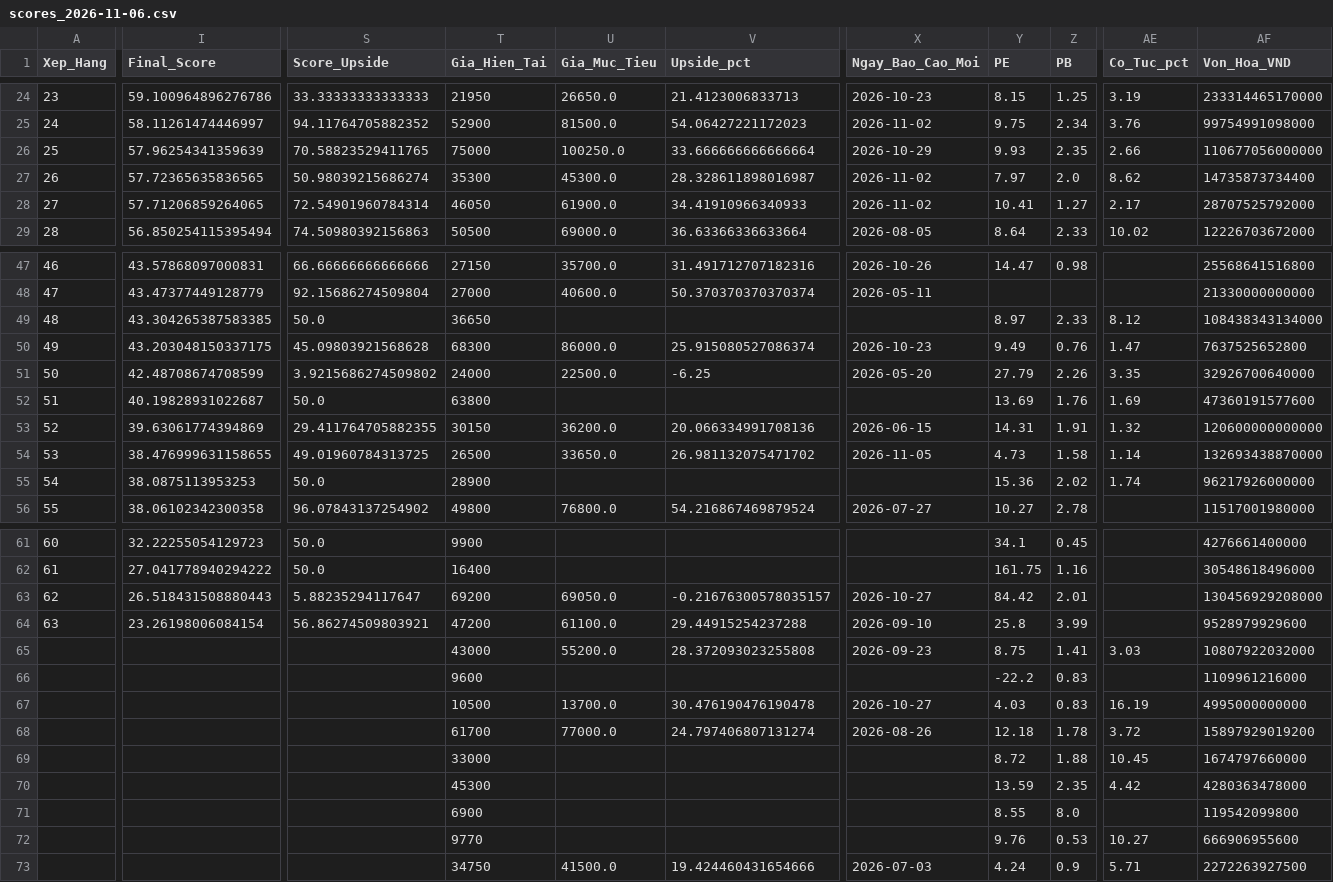
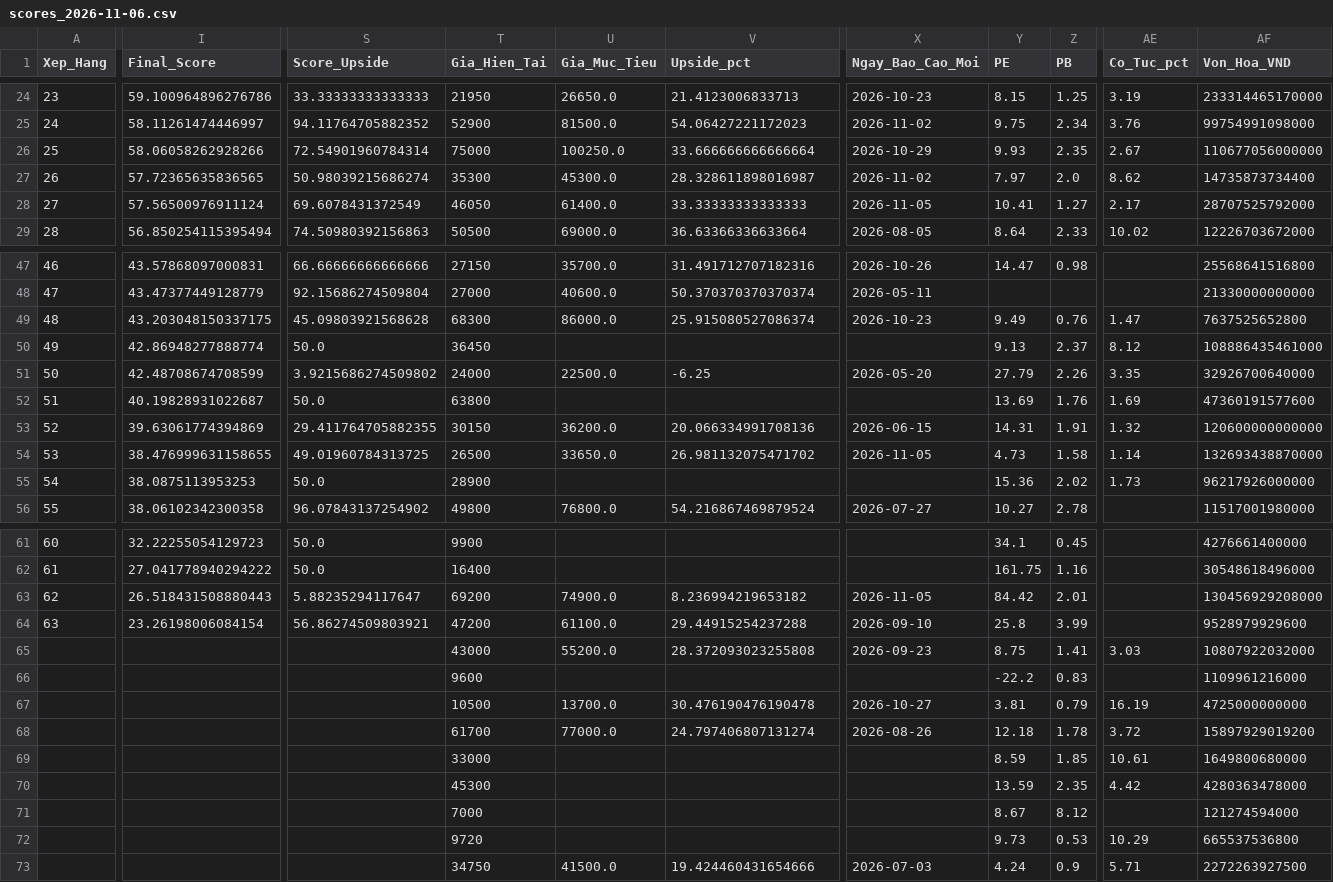
Before and after one commit to Hoang-Minh-Nghia/stock_anl, a CSV file: data/smart_money_output/scores_2026-11-06.csv, drawn as a sheet; only a part is shown, gaps mark what is left out; removed rows and columns are numbered as before the commit, all else as after; rows hold the shown columns only; the diff covers the shown part only; the diff names each change by its address in the sheet, - before the commit and + after, or states it on an @@ line.

```diff
--- a/data/smart_money_output/scores_2026-11-06.csv
+++ b/data/smart_money_output/scores_2026-11-06.csv
-I26 (Final_Score): 57.96254341359639
+I26 (Final_Score): 58.06058262928266
-S26 (Score_Upside): 70.58823529411765
+S26 (Score_Upside): 72.54901960784314
-AE26 (Co_Tuc_pct): 2.66
+AE26 (Co_Tuc_pct): 2.67
-I28 (Final_Score): 57.71206859264065
+I28 (Final_Score): 57.56500976911124
-S28 (Score_Upside): 72.54901960784314
+S28 (Score_Upside): 69.6078431372549
-U28 (Gia_Muc_Tieu): 61900.0
+U28 (Gia_Muc_Tieu): 61400.0
-V28 (Upside_pct): 34.41910966340933
+V28 (Upside_pct): 33.33333333333333
-X28 (Ngay_Bao_Cao_Moi): 2026-11-02
+X28 (Ngay_Bao_Cao_Moi): 2026-11-05
-row 49: 48 | 43.304265387583385 | 50.0 | 36650 |  |  |  | 8.97 | 2.33 | 8.12 | 108438343134000
-A49 (Xep_Hang): 49
+A49 (Xep_Hang): 48
+row 50: 49 | 42.86948277888774 | 50.0 | 36450 |  |  |  | 9.13 | 2.37 | 8.12 | 108886435461000
-AE55 (Co_Tuc_pct): 1.74
+AE55 (Co_Tuc_pct): 1.73
-U63 (Gia_Muc_Tieu): 69050.0
+U63 (Gia_Muc_Tieu): 74900.0
-V63 (Upside_pct): -0.21676300578035157
+V63 (Upside_pct): 8.236994219653182
-X63 (Ngay_Bao_Cao_Moi): 2026-10-27
+X63 (Ngay_Bao_Cao_Moi): 2026-11-05
-Y67 (PE): 4.03
+Y67 (PE): 3.81
-Z67 (PB): 0.83
+Z67 (PB): 0.79
-AF67 (Von_Hoa_VND): 4995000000000
+AF67 (Von_Hoa_VND): 4725000000000
-Y69 (PE): 8.72
+Y69 (PE): 8.59
-Z69 (PB): 1.88
+Z69 (PB): 1.85
-AE69 (Co_Tuc_pct): 10.45
+AE69 (Co_Tuc_pct): 10.61
-AF69 (Von_Hoa_VND): 1674797660000
+AF69 (Von_Hoa_VND): 1649800680000
-T71 (Gia_Hien_Tai): 6900
+T71 (Gia_Hien_Tai): 7000
-Y71 (PE): 8.55
+Y71 (PE): 8.67
-Z71 (PB): 8.0
+Z71 (PB): 8.12
-AF71 (Von_Hoa_VND): 119542099800
+AF71 (Von_Hoa_VND): 121274594000
-T72 (Gia_Hien_Tai): 9770
+T72 (Gia_Hien_Tai): 9720
-Y72 (PE): 9.76
+Y72 (PE): 9.73
-AE72 (Co_Tuc_pct): 10.27
+AE72 (Co_Tuc_pct): 10.29
-AF72 (Von_Hoa_VND): 666906955600
+AF72 (Von_Hoa_VND): 665537536800
```
Also changed, not shown: 18 edited cells elsewhere in this file, 3 other files.
